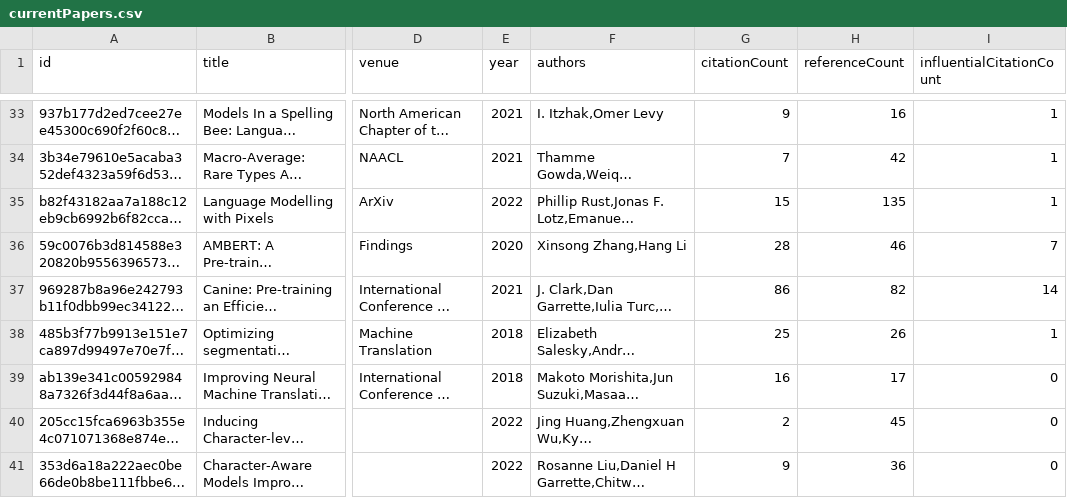
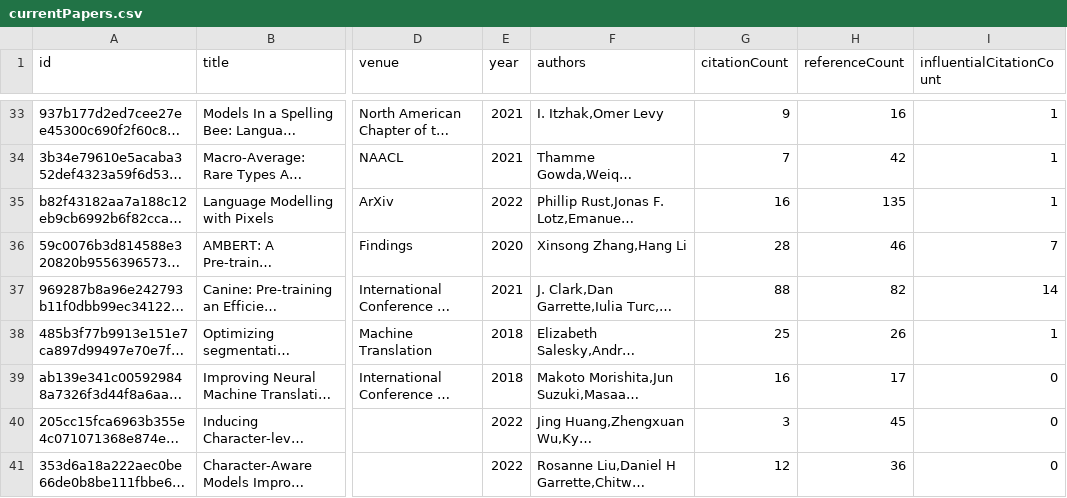
Before and after one commit to avi-jit/tokenization, a CSV file: data/currentPapers.csv, drawn as a sheet; only a part is shown, gaps mark what is left out; long unchanged cells end in …; the diff covers the shown part only; the diff names each change by its address in the sheet, - before the commit and + after, or states it on an @@ line.

Commit message:
Update paper data

```diff
--- a/data/currentPapers.csv
+++ b/data/currentPapers.csv
-G35 (citationCount): 15
+G35 (citationCount): 16
-G37 (citationCount): 86
+G37 (citationCount): 88
-G40 (citationCount): 2
+G40 (citationCount): 3
-G41 (citationCount): 9
+G41 (citationCount): 12
```
Also changed, not shown: 6 edited cells elsewhere in this file, 2 other files.
